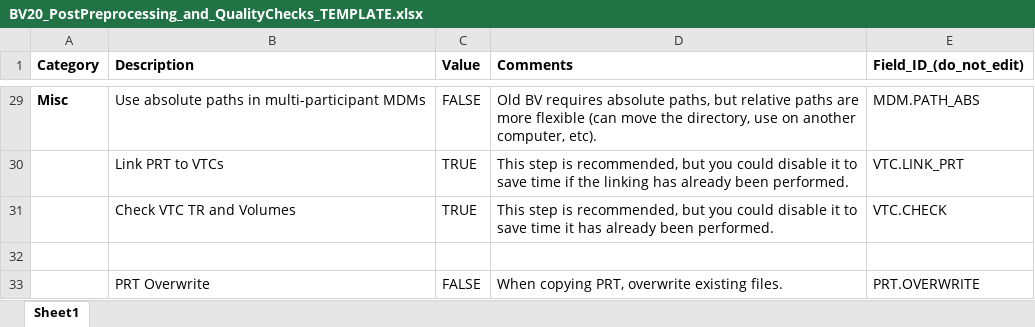
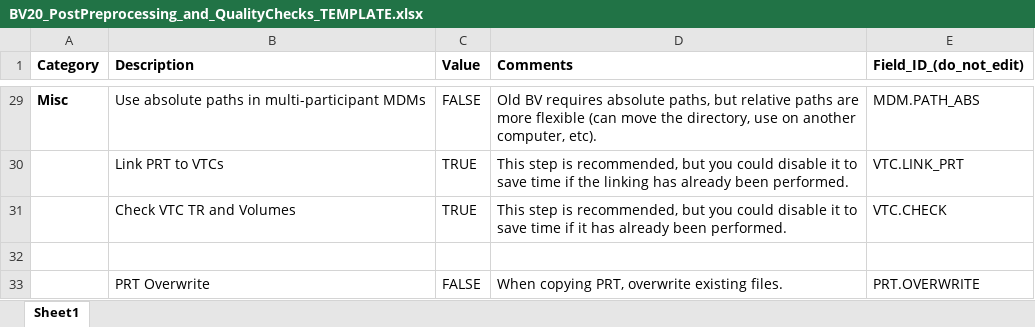
Before and after one commit to CulhamLab/BV-Scripts, an Excel workbook: Post-Preprocessing/BV20_PostPreprocessing_and_QualityChecks_TEMPLATE.xlsx, sheet Sheet1, drawn as a sheet; only a part is shown, gaps mark what is left out; values as stored, in another font and other column widths than the file's, no borders; table styles not drawn; the diff names each change by its address in the sheet, - before the commit and + after, or states it on an @@ line.

Commit message:
fix typo

```diff
--- a/Post-Preprocessing/BV20_PostPreprocessing_and_QualityChecks_TEMPLATE.xlsx (sheet Sheet1)
+++ b/Post-Preprocessing/BV20_PostPreprocessing_and_QualityChecks_TEMPLATE.xlsx (sheet Sheet1)
-D31 (Comments): …save time it has…
+D31 (Comments): …save time if it has…
```
